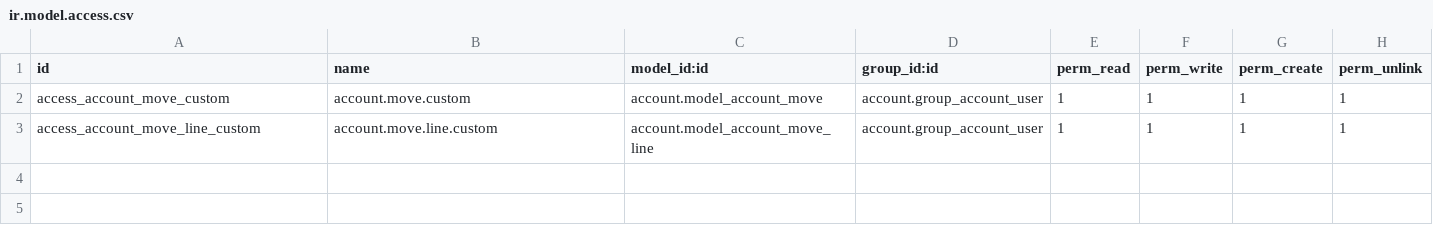
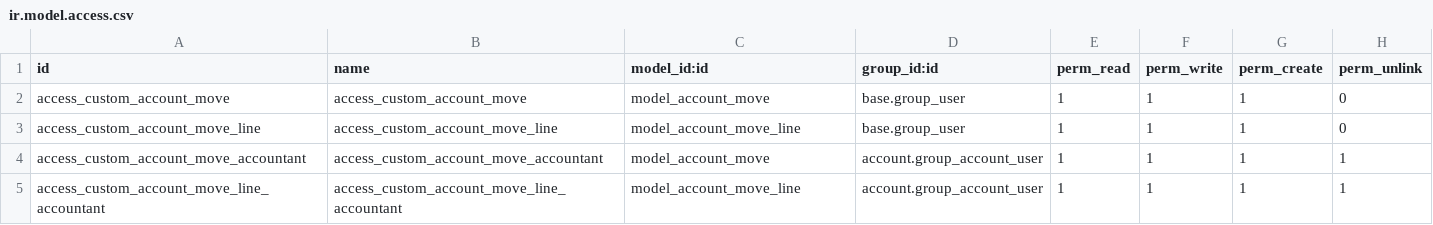
Before and after one commit to m0pInxxX/Odoo, a CSV file: Custom_jurnal_entries/security/ir.model.access.csv, drawn as a sheet.

```diff
--- a/Custom_jurnal_entries/security/ir.model.access.csv
+++ b/Custom_jurnal_entries/security/ir.model.access.csv
@@ -1,3 +1,5 @@
 id,name,model_id:id,group_id:id,perm_read,perm_write,perm_create,perm_unlink
-access_account_move_custom,account.move.custom,account.model_account_move,account.group_account_user,1,1,1,1
-access_account_move_line_custom,account.move.line.custom,account.model_account_move_line,account.group_account_user,1,1,1,1
+access_custom_account_move,access_custom_account_move,model_account_move,base.group_user,1,1,1,0
+access_custom_account_move_line,access_custom_account_move_line,model_account_move_line,base.group_user,1,1,1,0
+access_custom_account_move_accountant,access_custom_account_move_accountant,model_account_move,account.group_account_user,1,1,1,1
+access_custom_account_move_line_accountant,access_custom_account_move_line_accountant,model_account_move_line,account.group_account_user,1,1,1,1
```
Also changed, not shown: 6 other files.
